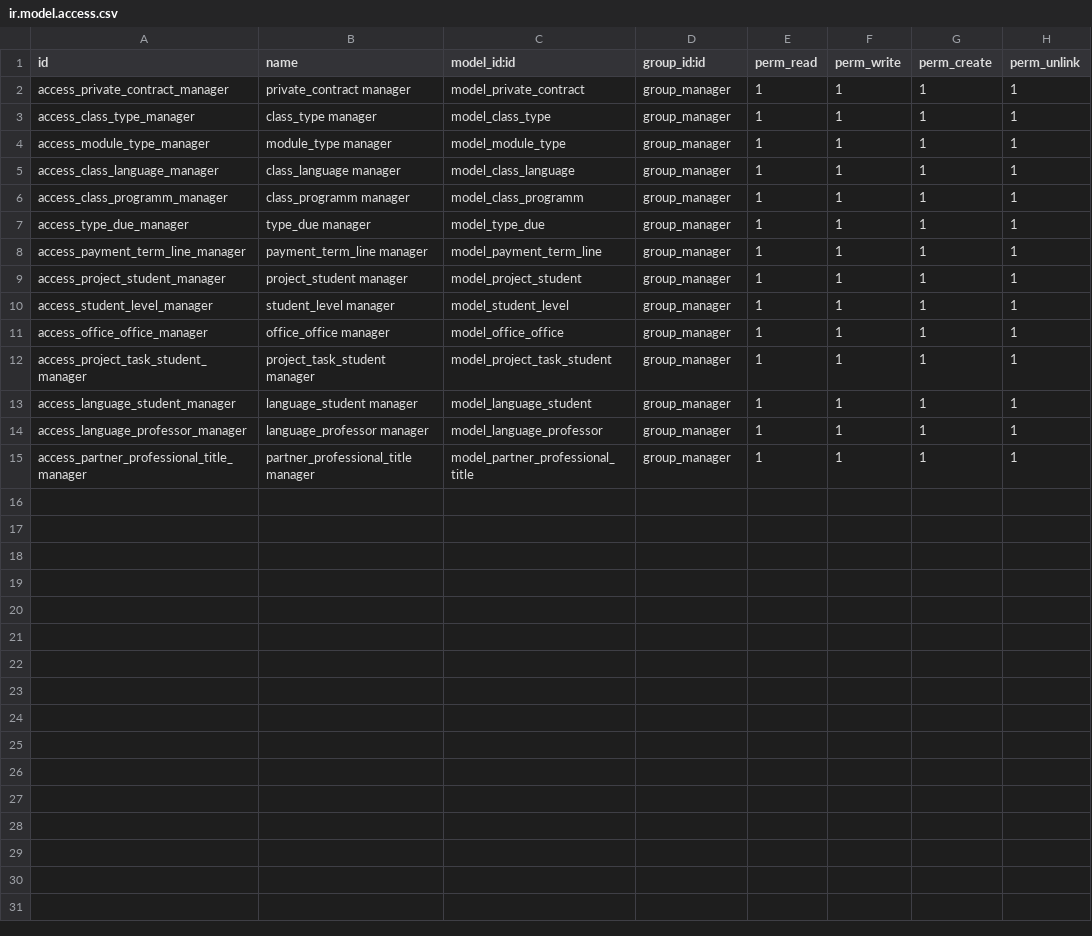
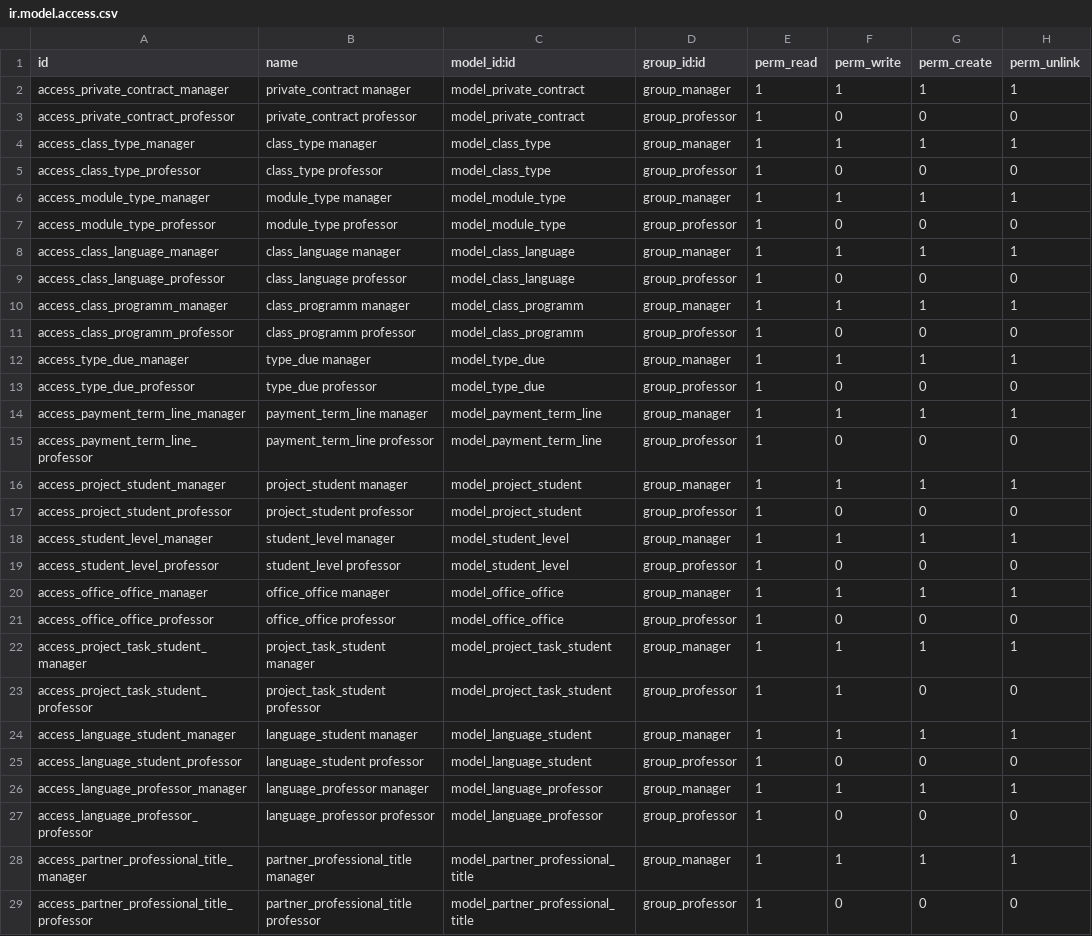
Before and after one commit to DinamicheAziendali/inlingua, a CSV file: inlingua/inlingua/security/ir.model.access.csv, drawn as a sheet; only a part is shown; the diff covers the shown part only.

Commit message:
[REF] aggiornato table schedulazioni form corsi + start time e end time form lezioni + tabella allievi in corso + giorno della settimana in tree lezioni + docente deve vedere comunicazioni e corsi e lezioni menu + docente in form lezioni + errore docenti accesso lezioni

```diff
--- a/inlingua/inlingua/security/ir.model.access.csv
+++ b/inlingua/inlingua/security/ir.model.access.csv
@@ -2,14 +2,28 @@ id,name,model_id:id,group_id:id,perm_read,perm_write,perm_create,perm_unlink
 access_private_contract_manager,private_contract manager,model_private_contract,group_manager,1,1,1,1
+access_private_contract_professor,private_contract professor,model_private_contract,group_professor,1,0,0,0
 access_class_type_manager,class_type manager,model_class_type,group_manager,1,1,1,1
+access_class_type_professor,class_type professor,model_class_type,group_professor,1,0,0,0
 access_module_type_manager,module_type manager,model_module_type,group_manager,1,1,1,1
+access_module_type_professor,module_type professor,model_module_type,group_professor,1,0,0,0
 access_class_language_manager,class_language manager,model_class_language,group_manager,1,1,1,1
+access_class_language_professor,class_language professor,model_class_language,group_professor,1,0,0,0
 access_class_programm_manager,class_programm manager,model_class_programm,group_manager,1,1,1,1
+access_class_programm_professor,class_programm professor,model_class_programm,group_professor,1,0,0,0
 access_type_due_manager,type_due manager,model_type_due,group_manager,1,1,1,1
+access_type_due_professor,type_due professor,model_type_due,group_professor,1,0,0,0
 access_payment_term_line_manager,payment_term_line manager,model_payment_term_line,group_manager,1,1,1,1
+access_payment_term_line_professor,payment_term_line professor,model_payment_term_line,group_professor,1,0,0,0
 access_project_student_manager,project_student manager,model_project_student,group_manager,1,1,1,1
+access_project_student_professor,project_student professor,model_project_student,group_professor,1,0,0,0
 access_student_level_manager,student_level manager,model_student_level,group_manager,1,1,1,1
+access_student_level_professor,student_level professor,model_student_level,group_professor,1,0,0,0
 access_office_office_manager,office_office manager,model_office_office,group_manager,1,1,1,1
+access_office_office_professor,office_office professor,model_office_office,group_professor,1,0,0,0
 access_project_task_student_manager,project_task_student manager,model_project_task_student,group_manager,1,1,1,1
+access_project_task_student_professor,project_task_student professor,model_project_task_student,group_professor,1,1,0,0
 access_language_student_manager,language_student manager,model_language_student,group_manager,1,1,1,1
+access_language_student_professor,language_student professor,model_language_student,group_professor,1,0,0,0
 access_language_professor_manager,language_professor manager,model_language_professor,group_manager,1,1,1,1
+access_language_professor_professor,language_professor professor,model_language_professor,group_professor,1,0,0,0
 access_partner_professional_title_manager,partner_professional_title manager,model_partner_professional_title,group_manager,1,1,1,1
+access_partner_professional_title_professor,partner_professional_title professor,model_partner_professional_title,group_professor,1,0,0,0
```
Also changed, not shown: 1 added row elsewhere in this file, 9 other files.
